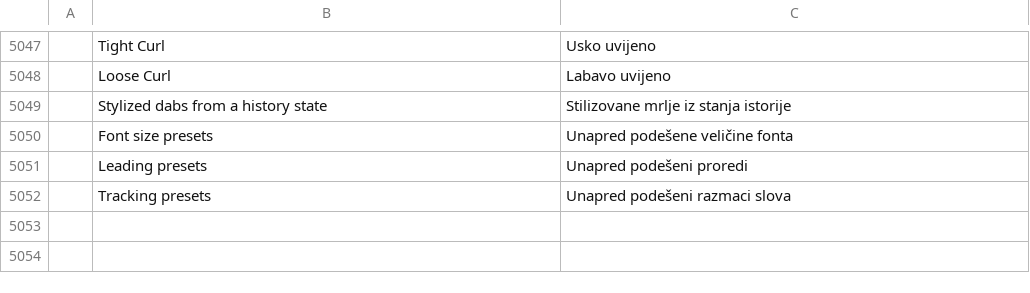
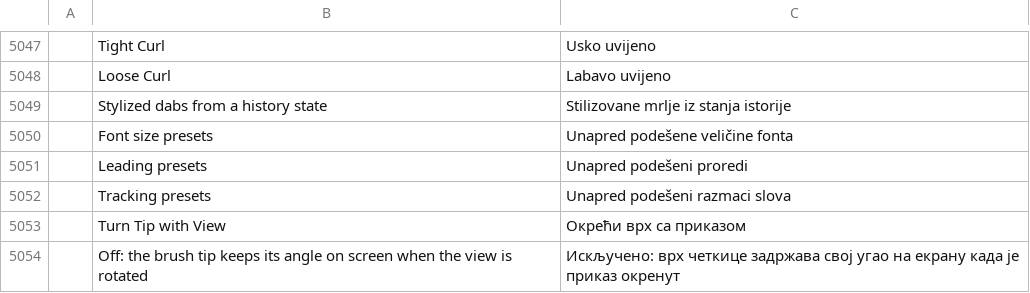
Before and after one commit to wilwal2020/photocraft, a TSV file: crates/ui-egui/src/i18n/sr.tsv, drawn as a sheet; only a part is shown, gaps mark what is left out; the diff names each change by its address in the sheet, - before the commit and + after, or states it on an @@ line.

```diff
--- a/crates/ui-egui/src/i18n/sr.tsv
+++ b/crates/ui-egui/src/i18n/sr.tsv
+row 5053:  | Turn Tip with View | Окрећи врх са приказом
+row 5054:  | Off: the brush tip keeps its angle on screen when the view is rotated | Искључено: врх четкице задржава свој угао на екрану када је приказ окренут
```
Also changed, not shown: crates/ui-egui/src/i18n/el.tsv, crates/ui-egui/src/i18n/hi.tsv, 23 other files.
